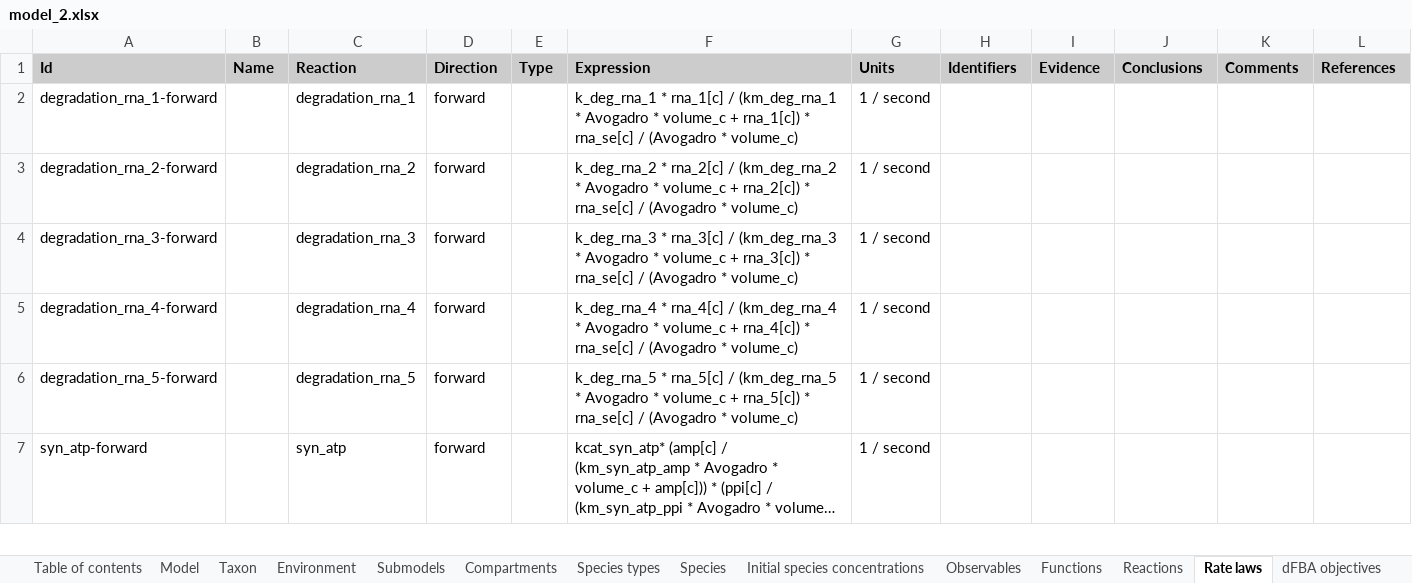
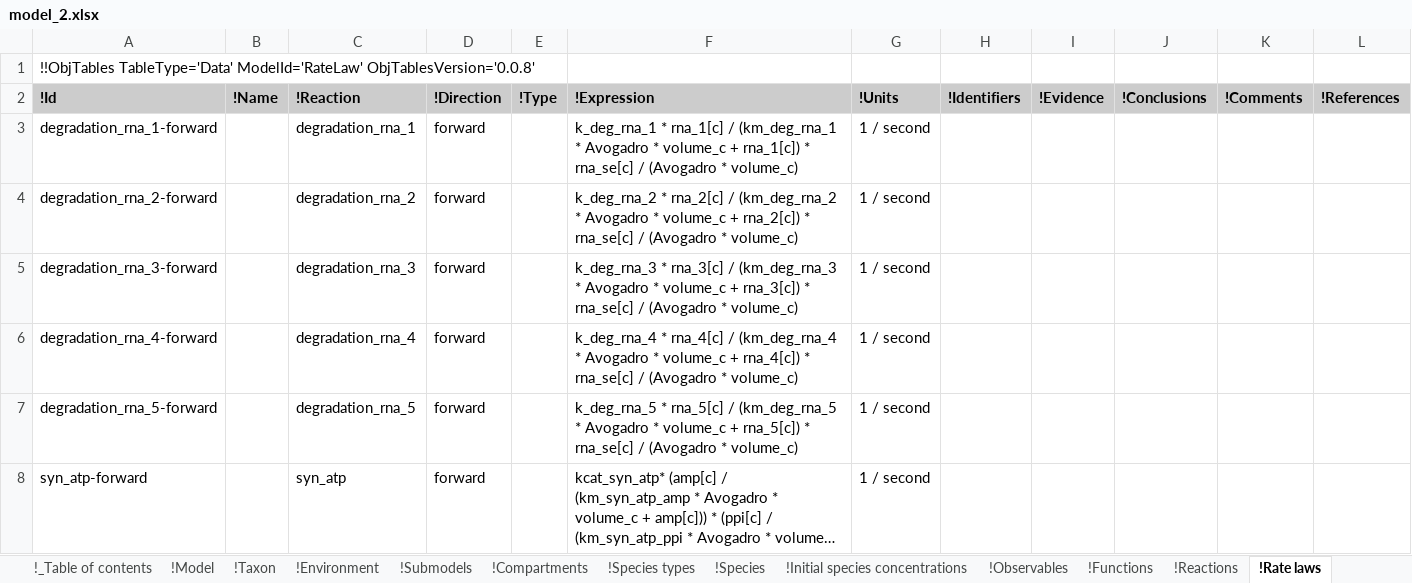
Before and after one commit to KarrLab/rand_wc_model_gen, an Excel workbook: rand_wc_model_gen/model_gen/model_2.xlsx, sheet !Rate laws, drawn as a sheet; only a part is shown; long unchanged cells end in …; values as stored, in another font and other column widths than the file's, no borders; addresses are those after the commit; the diff names each change by its address in the sheet, - before the commit and + after, or states it on an @@ line.

Commit message:
updating for obj_tables

```diff
--- a/rand_wc_model_gen/model_gen/model_2.xlsx (sheet !Rate laws)
+++ b/rand_wc_model_gen/model_gen/model_2.xlsx (sheet !Rate laws)
-sheet tab: Table of contents
+sheet tab: !_Table of contents
-sheet tab: Model
+sheet tab: !Model
-sheet tab: Taxon
+sheet tab: !Taxon
-sheet tab: Environment
+sheet tab: !Environment
-sheet tab: Submodels
+sheet tab: !Submodels
-sheet tab: Compartments
+sheet tab: !Compartments
-sheet tab: Species types
+sheet tab: !Species types
-sheet tab: Species
+sheet tab: !Species
-sheet tab: Initial species concentrations
+sheet tab: !Initial species concentrations
-sheet tab: Observables
+sheet tab: !Observables
-sheet tab: Functions
+sheet tab: !Functions
-sheet tab: Reactions
+sheet tab: !Reactions
-sheet tab: Rate laws
+sheet tab: !Rate laws
+row 1: !!ObjTables TableType='Data' ModelId='RateLaw' ObjTablesVersion='0.0.8'
-A2: Id
+A2: !Id
-B2: Name
+B2: !Name
-C2: Reaction
+C2: !Reaction
-D2: Direction
+D2: !Direction
-E2: Type
+E2: !Type
-F2: Expression
+F2: !Expression
-G2: Units
+G2: !Units
-H2: Identifiers
+H2: !Identifiers
-I2: Evidence
+I2: !Evidence
-J2: Conclusions
+J2: !Conclusions
-K2: Comments
+K2: !Comments
-L2: References
+L2: !References
```
Also changed, not shown: sheet !Observations, sheet !Compartments, sheet !References, sheet !Species types, sheet !Changes, sheet !Reactions, 17 more sheets, other sheet tabs, rand_wc_model_gen/model_gen/model.xlsx.
